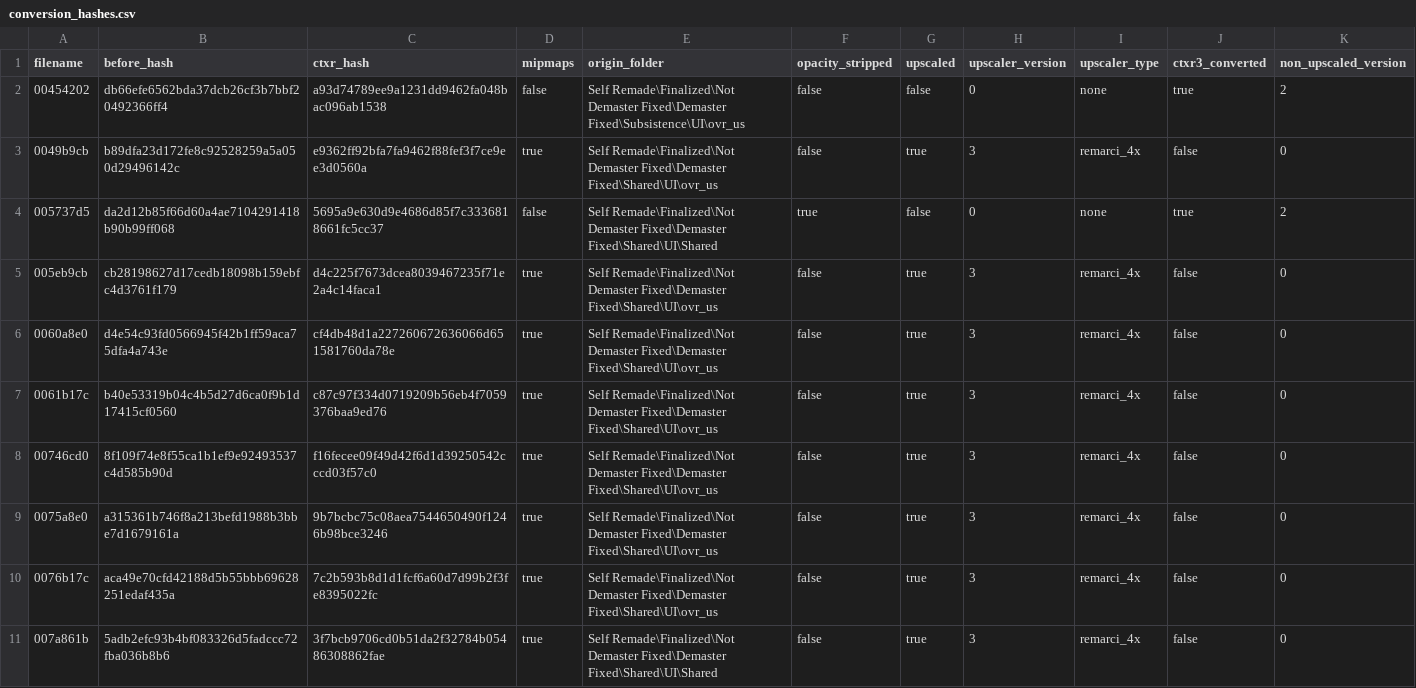
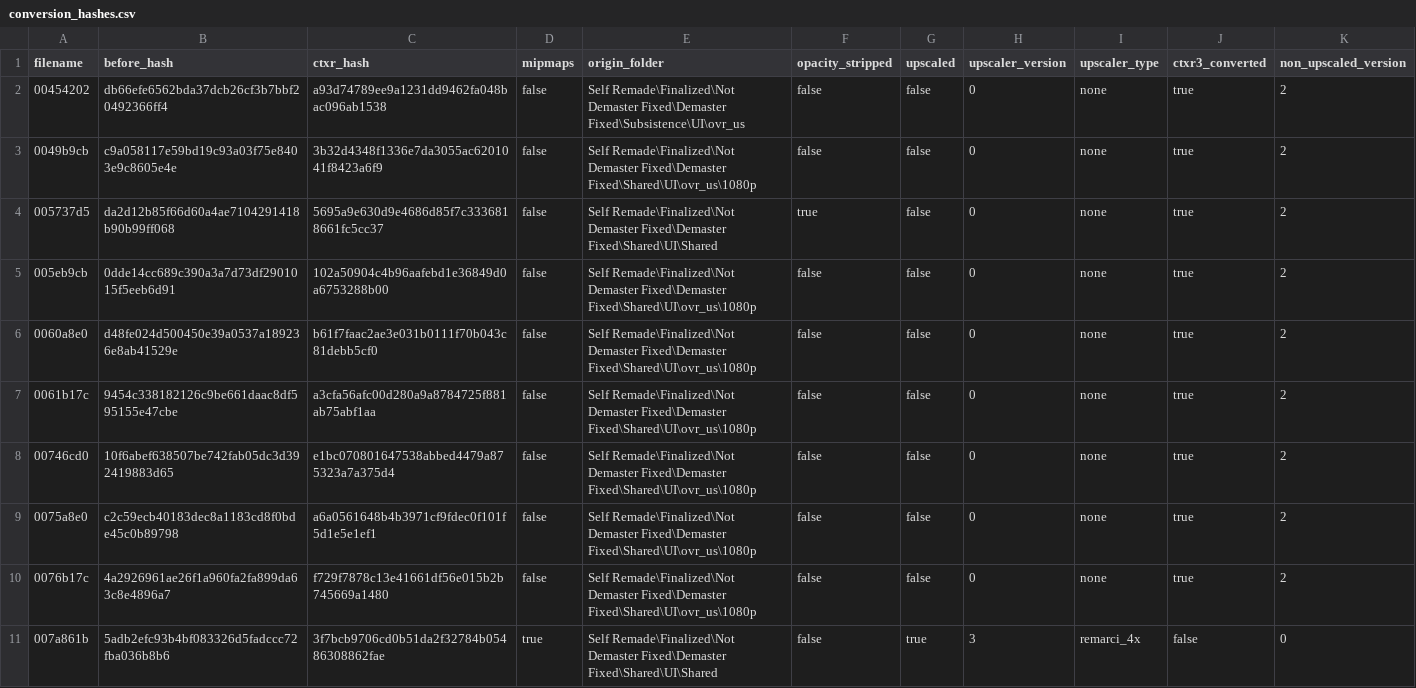
Before and after one commit to ShizCalev/MGS3-Demastered-Subsistence-Edition, a CSV file: Textures/Staging - UI - 4x Upscaled/textures/flatlist/ovr_stm/ovr_us/_win/conversion_hashes.csv, drawn as a sheet; only a part is shown; the diff covers the shown part only.

```diff
--- a/Textures/Staging - UI - 4x Upscaled/textures/flatlist/ovr_stm/ovr_us/_win/conversion_hashes.csv
+++ b/Textures/Staging - UI - 4x Upscaled/textures/flatlist/ovr_stm/ovr_us/_win/conversion_hashes.csv
@@ -2,10 +2,10 @@ filename,before_hash,ctxr_hash,mipmaps,origin_folder,opacity_stripped,upscaled,u
 00454202,db66efe6562bda37dcb26cf3b7bbf20492366ff4,a93d74789ee9a1231dd9462fa048bac096ab1538,false,Self Remade\Finalized\Not Demaster Fixed\Demaster Fixed\Subsistence\UI\ovr_us,false,false,0,none,true,2
-0049b9cb,b89dfa23d172fe8c92528259a5a050d29496142c,e9362ff92bfa7fa9462f88fef3f7ce9ee3d0560a,true,Self Remade\Finalized\Not Demaster Fixed\Demaster Fixed\Shared\UI\ovr_us,false,true,3,remarci_4x,false,0
+0049b9cb,c9a058117e59bd19c93a03f75e8403e9c8605e4e,3b32d4348f1336e7da3055ac6201041f8423a6f9,false,Self Remade\Finalized\Not Demaster Fixed\Demaster Fixed\Shared\UI\ovr_us\1080p,false,false,0,none,true,2
 005737d5,da2d12b85f66d60a4ae7104291418b90b99ff068,5695a9e630d9e4686d85f7c3336818661fc5cc37,false,Self Remade\Finalized\Not Demaster Fixed\Demaster Fixed\Shared\UI\Shared,true,false,0,none,true,2
-005eb9cb,cb28198627d17cedb18098b159ebfc4d3761f179,d4c225f7673dcea8039467235f71e2a4c14faca1,true,Self Remade\Finalized\Not Demaster Fixed\Demaster Fixed\Shared\UI\ovr_us,false,true,3,remarci_4x,false,0
-0060a8e0,d4e54c93fd0566945f42b1ff59aca75dfa4a743e,cf4db48d1a227260672636066d651581760da78e,true,Self Remade\Finalized\Not Demaster Fixed\Demaster Fixed\Shared\UI\ovr_us,false,true,3,remarci_4x,false,0
-0061b17c,b40e53319b04c4b5d27d6ca0f9b1d17415cf0560,c87c97f334d0719209b56eb4f7059376baa9ed76,true,Self Remade\Finalized\Not Demaster Fixed\Demaster Fixed\Shared\UI\ovr_us,false,true,3,remarci_4x,false,0
-00746cd0,8f109f74e8f55ca1b1ef9e92493537c4d585b90d,f16fecee09f49d42f6d1d39250542cccd03f57c0,true,Self Remade\Finalized\Not Demaster Fixed\Demaster Fixed\Shared\UI\ovr_us,false,true,3,remarci_4x,false,0
-0075a8e0,a315361b746f8a213befd1988b3bbe7d1679161a,9b7bcbc75c08aea7544650490f1246b98bce3246,true,Self Remade\Finalized\Not Demaster Fixed\Demaster Fixed\Shared\UI\ovr_us,false,true,3,remarci_4x,false,0
-0076b17c,aca49e70cfd42188d5b55bbb69628251edaf435a,7c2b593b8d1d1fcf6a60d7d99b2f3fe8395022fc,true,Self Remade\Finalized\Not Demaster Fixed\Demaster Fixed\Shared\UI\ovr_us,false,true,3,remarci_4x,false,0
+005eb9cb,0dde14cc689c390a3a7d73df2901015f5eeb6d91,102a50904c4b96aafebd1e36849d0a6753288b00,false,Self Remade\Finalized\Not Demaster Fixed\Demaster Fixed\Shared\UI\ovr_us\1080p,false,false,0,none,true,2
+0060a8e0,d48fe024d500450e39a0537a189236e8ab41529e,b61f7faac2ae3e031b0111f70b043c81debb5cf0,false,Self Remade\Finalized\Not Demaster Fixed\Demaster Fixed\Shared\UI\ovr_us\1080p,false,false,0,none,true,2
+0061b17c,9454c338182126c9be661daac8df595155e47cbe,a3cfa56afc00d280a9a8784725f881ab75abf1aa,false,Self Remade\Finalized\Not Demaster Fixed\Demaster Fixed\Shared\UI\ovr_us\1080p,false,false,0,none,true,2
+00746cd0,10f6abef638507be742fab05dc3d392419883d65,e1bc070801647538abbed4479a875323a7a375d4,false,Self Remade\Finalized\Not Demaster Fixed\Demaster Fixed\Shared\UI\ovr_us\1080p,false,false,0,none,true,2
+0075a8e0,c2c59ecb40183dec8a1183cd8f0bde45c0b89798,a6a0561648b4b3971cf9fdec0f101f5d1e5e1ef1,false,Self Remade\Finalized\Not Demaster Fixed\Demaster Fixed\Shared\UI\ovr_us\1080p,false,false,0,none,true,2
+0076b17c,4a2926961ae26f1a960fa2fa899da63c8e4896a7,f729f7878c13e41661df56e015b2b745669a1480,false,Self Remade\Finalized\Not Demaster Fixed\Demaster Fixed\Shared\UI\ovr_us\1080p,false,false,0,none,true,2
 007a861b,5adb2efc93b4bf083326d5fadccc72fba036b8b6,3f7bcb9706cd0b51da2f32784b05486308862fae,true,Self Remade\Finalized\Not Demaster Fixed\Demaster Fixed\Shared\UI\Shared,false,true,3,remarci_4x,false,0
```
Also changed, not shown: 27 edited cells elsewhere in this file, Textures/Staging - UI - 2x Upscaled/textures/flatlist/ovr_stm/ovr_us/_win/conversion_hashes.csv, Textures/Staging - UI/textures/flatlist/ovr_stm/ovr_us/_win/conversion_hashes.csv, 27 other files.
